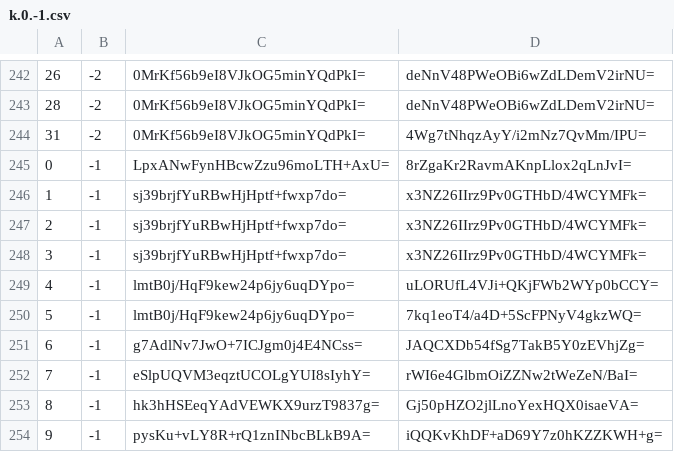
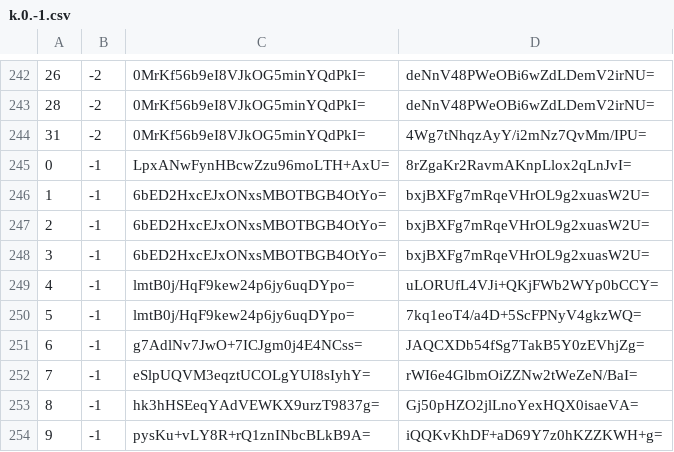
Before and after one commit to mochimochiomochi/mochicraftmap2, a CSV file: overworld/tiles/zoom.-1/metadata/k.0.-1.csv, drawn as a sheet; only a part is shown, gaps mark what is left out.

```diff
--- a/overworld/tiles/zoom.-1/metadata/k.0.-1.csv
+++ b/overworld/tiles/zoom.-1/metadata/k.0.-1.csv
@@ -245,5 +245,5 @@
 0,-1,LpxANwFynHBcwZzu96moLTH+AxU=,8rZgaKr2RavmAKnpLlox2qLnJvI=
-1,-1,sj39brjfYuRBwHjHptf+fwxp7do=,x3NZ26IIrz9Pv0GTHbD/4WCYMFk=
-2,-1,sj39brjfYuRBwHjHptf+fwxp7do=,x3NZ26IIrz9Pv0GTHbD/4WCYMFk=
-3,-1,sj39brjfYuRBwHjHptf+fwxp7do=,x3NZ26IIrz9Pv0GTHbD/4WCYMFk=
+1,-1,6bED2HxcEJxONxsMBOTBGB4OtYo=,bxjBXFg7mRqeVHrOL9g2xuasW2U=
+2,-1,6bED2HxcEJxONxsMBOTBGB4OtYo=,bxjBXFg7mRqeVHrOL9g2xuasW2U=
+3,-1,6bED2HxcEJxONxsMBOTBGB4OtYo=,bxjBXFg7mRqeVHrOL9g2xuasW2U=
 4,-1,lmtB0j/HqF9kew24p6jy6uqDYpo=,uLORUfL4VJi+QKjFWb2WYp0bCCY=
```
Also changed, not shown: overworld/tiles/zoom.-1/metadata/k.0.0.csv, overworld/tiles/zoom.-1/metadata/k.1.1.csv, 46 other files.
